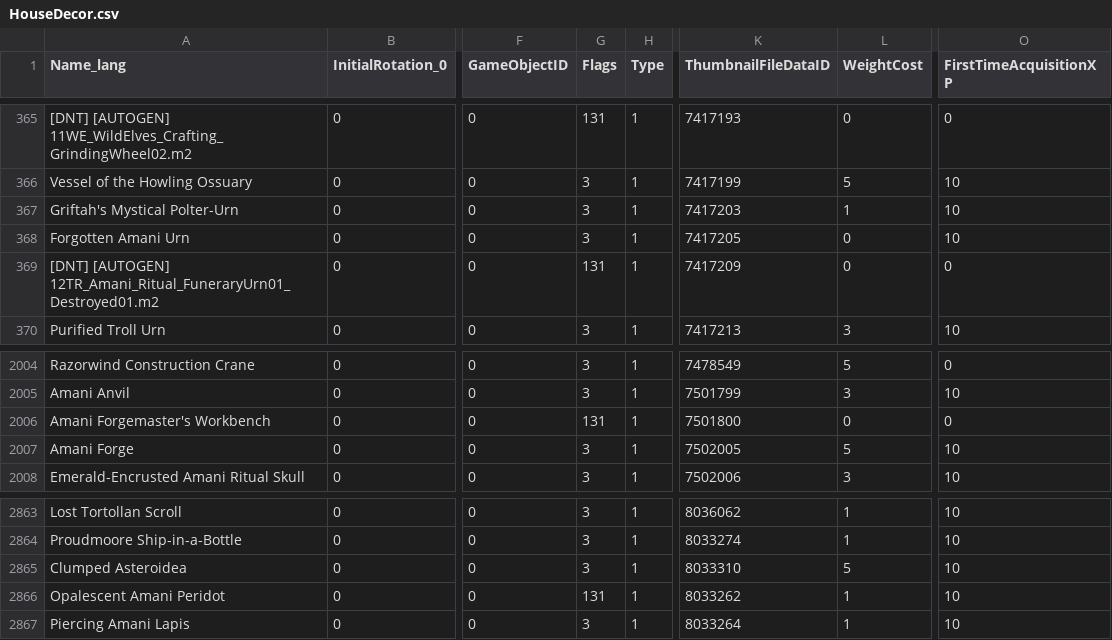
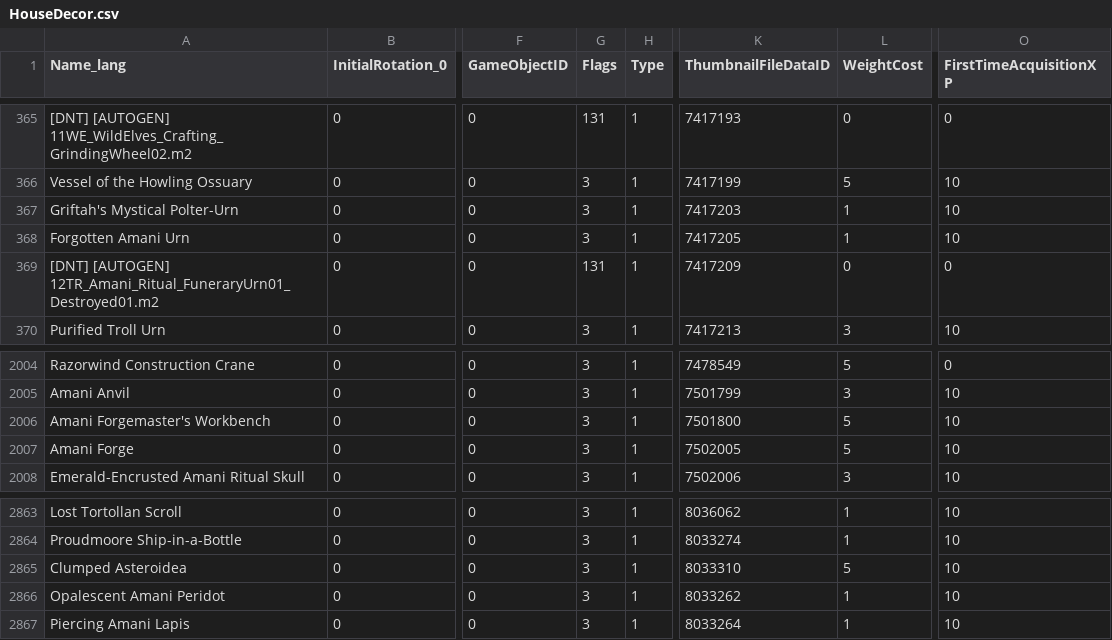
Before and after one commit to NORPG/AllTheThings, a CSV file: .contrib/.wago/PTR/HouseDecor.csv, drawn as a sheet; only a part is shown, gaps mark what is left out; the diff names each change by its address in the sheet, - before the commit and + after, or states it on an @@ line.

```diff
--- a/.contrib/.wago/PTR/HouseDecor.csv
+++ b/.contrib/.wago/PTR/HouseDecor.csv
-L368 (WeightCost): 0
+L368 (WeightCost): 1
-G2006 (Flags): 131
+G2006 (Flags): 3
-L2006 (WeightCost): 0
+L2006 (WeightCost): 5
-O2006 (FirstTimeAcquisitionXP): 0
+O2006 (FirstTimeAcquisitionXP): 10
-G2866 (Flags): 131
+G2866 (Flags): 3
```
Also changed, not shown: .contrib/.wago/PTR/BattlePetSpecies.csv, .contrib/.wago/PTR/SkillLineAbility.csv, 8 other files.
